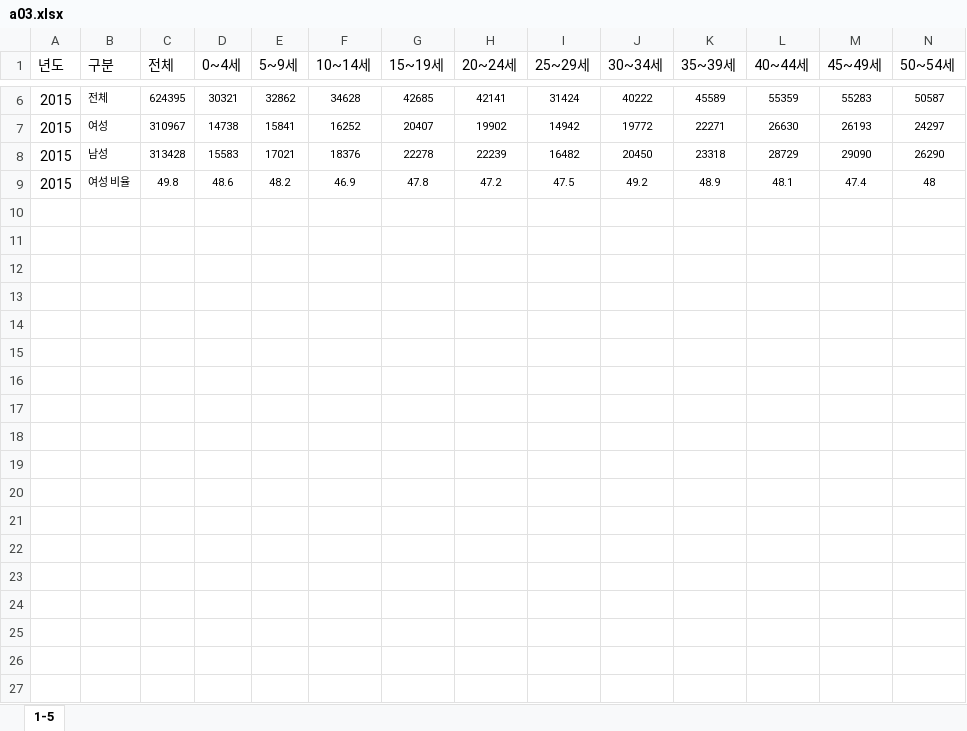
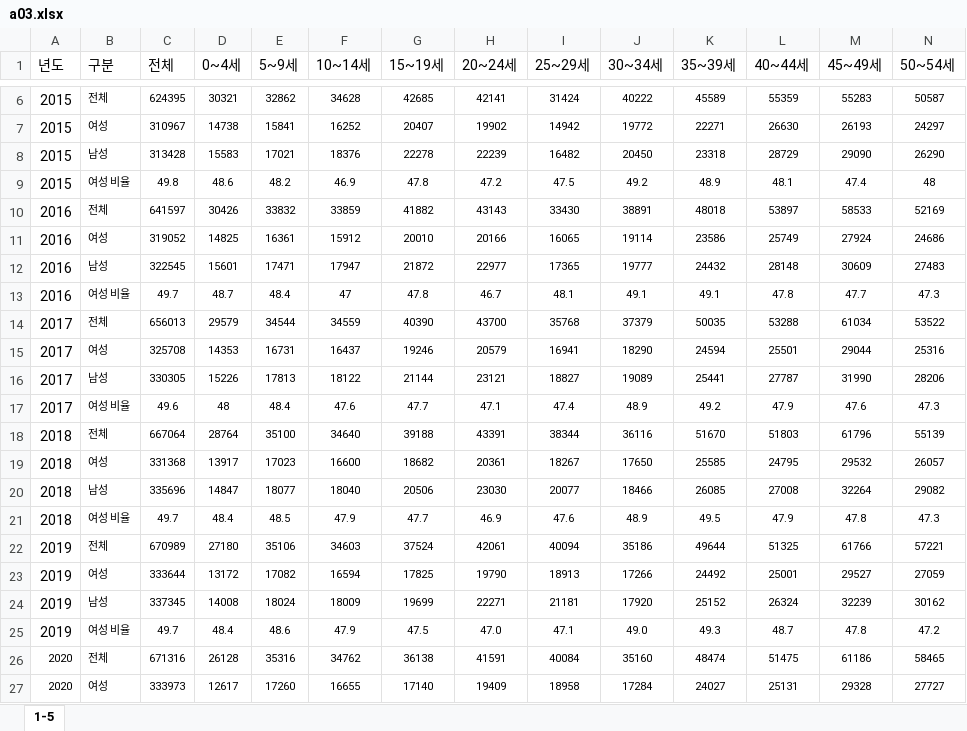
Before and after one commit to Immountain/gsis.kwdi.re.kr, an Excel workbook: src/main/resources/gsis/excel/jgAtitle/a03.xlsx, sheet 1-5, drawn as a sheet; only a part is shown, gaps mark what is left out; values as stored, in another font and other column widths than the file's, no borders; rows hold the shown columns only; the diff covers the shown part only; the diff names each change by its address in the sheet, - before the commit and + after, or states it on an @@ line.

```diff
--- a/src/main/resources/gsis/excel/jgAtitle/a03.xlsx (sheet 1-5)
+++ b/src/main/resources/gsis/excel/jgAtitle/a03.xlsx (sheet 1-5)
+row 10: 2016 | 전체 | 641597 | 30426 | 33832 | 33859 | 41882 | 43143 | 33430 | 38891 | 48018 | 53897 | 58533 | 52169
+row 11: 2016 | 여성 | 319052 | 14825 | 16361 | 15912 | 20010 | 20166 | 16065 | 19114 | 23586 | 25749 | 27924 | 24686
+row 12: 2016 | 남성 | 322545 | 15601 | 17471 | 17947 | 21872 | 22977 | 17365 | 19777 | 24432 | 28148 | 30609 | 27483
+row 13: 2016 | 여성 비율 | 49.7 | 48.7 | 48.4 | 47 | 47.8 | 46.7 | 48.1 | 49.1 | 49.1 | 47.8 | 47.7 | 47.3
+row 14: 2017 | 전체 | 656013 | 29579 | 34544 | 34559 | 40390 | 43700 | 35768 | 37379 | 50035 | 53288 | 61034 | 53522
+row 15: 2017 | 여성 | 325708 | 14353 | 16731 | 16437 | 19246 | 20579 | 16941 | 18290 | 24594 | 25501 | 29044 | 25316
+row 16: 2017 | 남성 | 330305 | 15226 | 17813 | 18122 | 21144 | 23121 | 18827 | 19089 | 25441 | 27787 | 31990 | 28206
+row 17: 2017 | 여성 비율 | 49.6 | 48 | 48.4 | 47.6 | 47.7 | 47.1 | 47.4 | 48.9 | 49.2 | 47.9 | 47.6 | 47.3
+row 18: 2018 | 전체 | 667064 | 28764 | 35100 | 34640 | 39188 | 43391 | 38344 | 36116 | 51670 | 51803 | 61796 | 55139
+row 19: 2018 | 여성 | 331368 | 13917 | 17023 | 16600 | 18682 | 20361 | 18267 | 17650 | 25585 | 24795 | 29532 | 26057
+row 20: 2018 | 남성 | 335696 | 14847 | 18077 | 18040 | 20506 | 23030 | 20077 | 18466 | 26085 | 27008 | 32264 | 29082
+row 21: 2018 | 여성 비율 | 49.7 | 48.4 | 48.5 | 47.9 | 47.7 | 46.9 | 47.6 | 48.9 | 49.5 | 47.9 | 47.8 | 47.3
+row 22: 2019 | 전체 | 670989 | 27180 | 35106 | 34603 | 37524 | 42061 | 40094 | 35186 | 49644 | 51325 | 61766 | 57221
+row 23: 2019 | 여성 | 333644 | 13172 | 17082 | 16594 | 17825 | 19790 | 18913 | 17266 | 24492 | 25001 | 29527 | 27059
+row 24: 2019 | 남성 | 337345 | 14008 | 18024 | 18009 | 19699 | 22271 | 21181 | 17920 | 25152 | 26324 | 32239 | 30162
+row 25: 2019 | 여성 비율 | 49.7 | 48.4 | 48.6 | 47.9 | 47.5 | 47.0 | 47.1 | 49.0 | 49.3 | 48.7 | 47.8 | 47.2
+row 26: 2020 | 전체 | 671316 | 26128 | 35316 | 34762 | 36138 | 41591 | 40084 | 35160 | 48474 | 51475 | 61186 | 58465
+row 27: 2020 | 여성 | 333973 | 12617 | 17260 | 16655 | 17140 | 19409 | 18958 | 17284 | 24027 | 25131 | 29328 | 27727
```
Also changed, not shown: 2 added rows elsewhere in this sheet, 7 other files.
